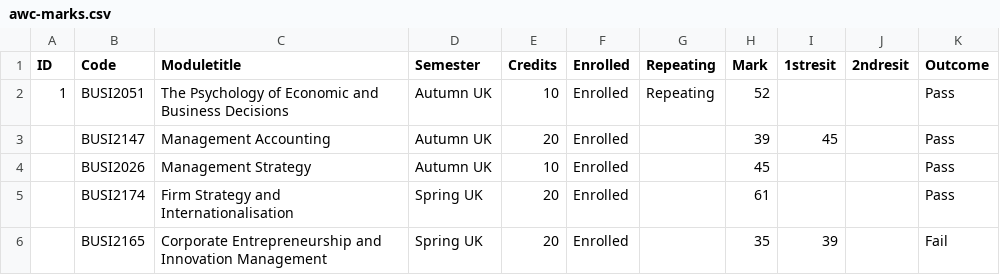
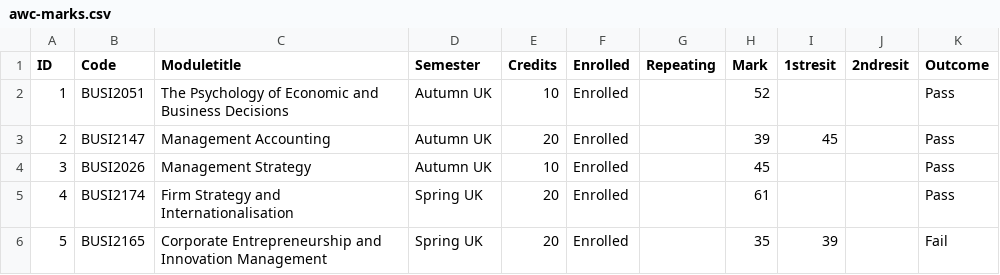
Before and after one commit to drmikeuk/campus92, a CSV file: _data/awc-marks.csv, drawn as a sheet.

Commit message:
new modules & plans

```diff
--- a/_data/awc-marks.csv
+++ b/_data/awc-marks.csv
@@ -1,6 +1,6 @@
 ID,Code,Moduletitle,Semester,Credits,Enrolled,Repeating,Mark,1stresit,2ndresit,Outcome
-1,BUSI2051,The Psychology of Economic and Business Decisions,Autumn UK,10,Enrolled,Repeating,52,,,Pass
-,BUSI2147,Management Accounting,Autumn UK,20,Enrolled,,39,45,,Pass
-,BUSI2026,Management Strategy,Autumn UK,10,Enrolled,,45,,,Pass
-,BUSI2174,Firm Strategy and Internationalisation,Spring UK,20,Enrolled,,61,,,Pass
-,BUSI2165,Corporate Entrepreneurship and Innovation Management,Spring UK,20,Enrolled,,35,39,,Fail
+1,BUSI2051,The Psychology of Economic and Business Decisions,Autumn UK,10,Enrolled,,52,,,Pass
+2,BUSI2147,Management Accounting,Autumn UK,20,Enrolled,,39,45,,Pass
+3,BUSI2026,Management Strategy,Autumn UK,10,Enrolled,,45,,,Pass
+4,BUSI2174,Firm Strategy and Internationalisation,Spring UK,20,Enrolled,,61,,,Pass
+5,BUSI2165,Corporate Entrepreneurship and Innovation Management,Spring UK,20,Enrolled,,35,39,,Fail
```
Also changed, not shown: 10 other files.
